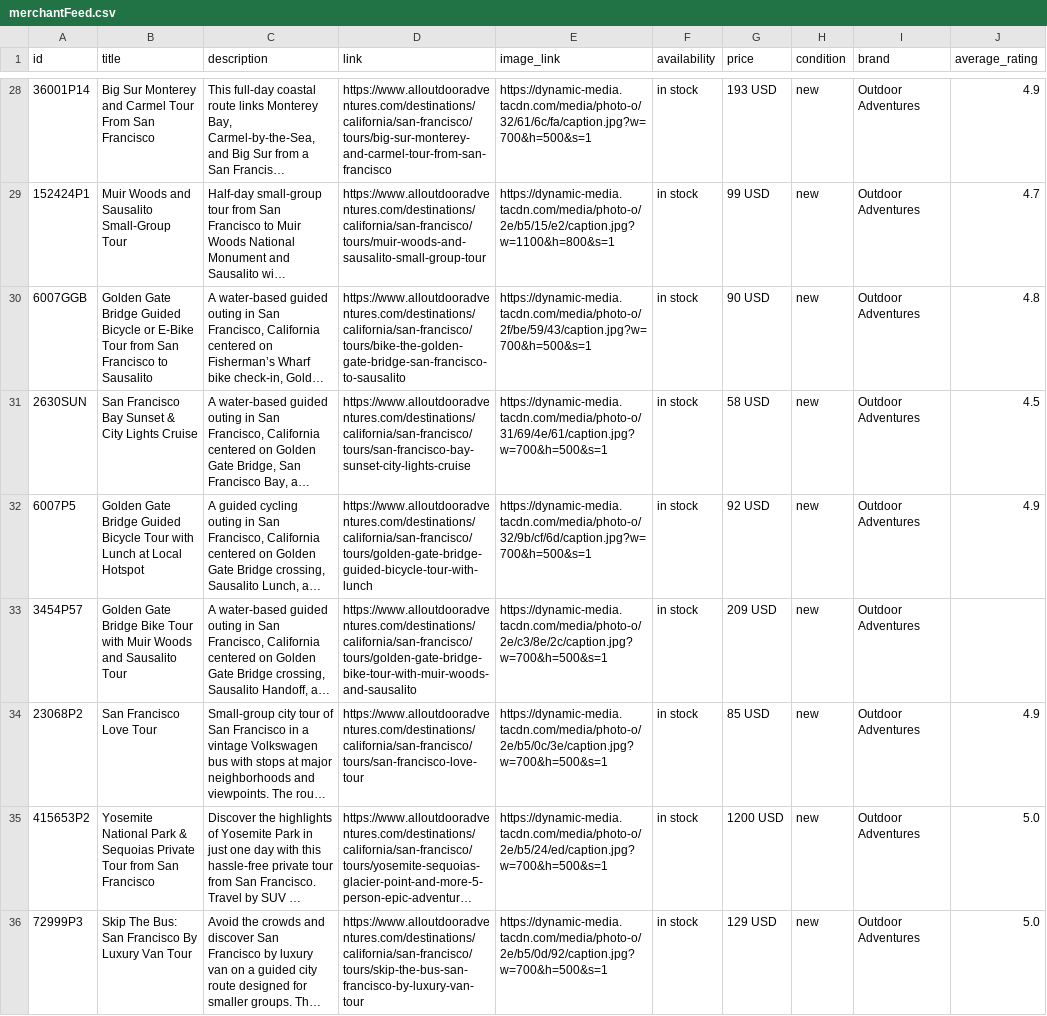
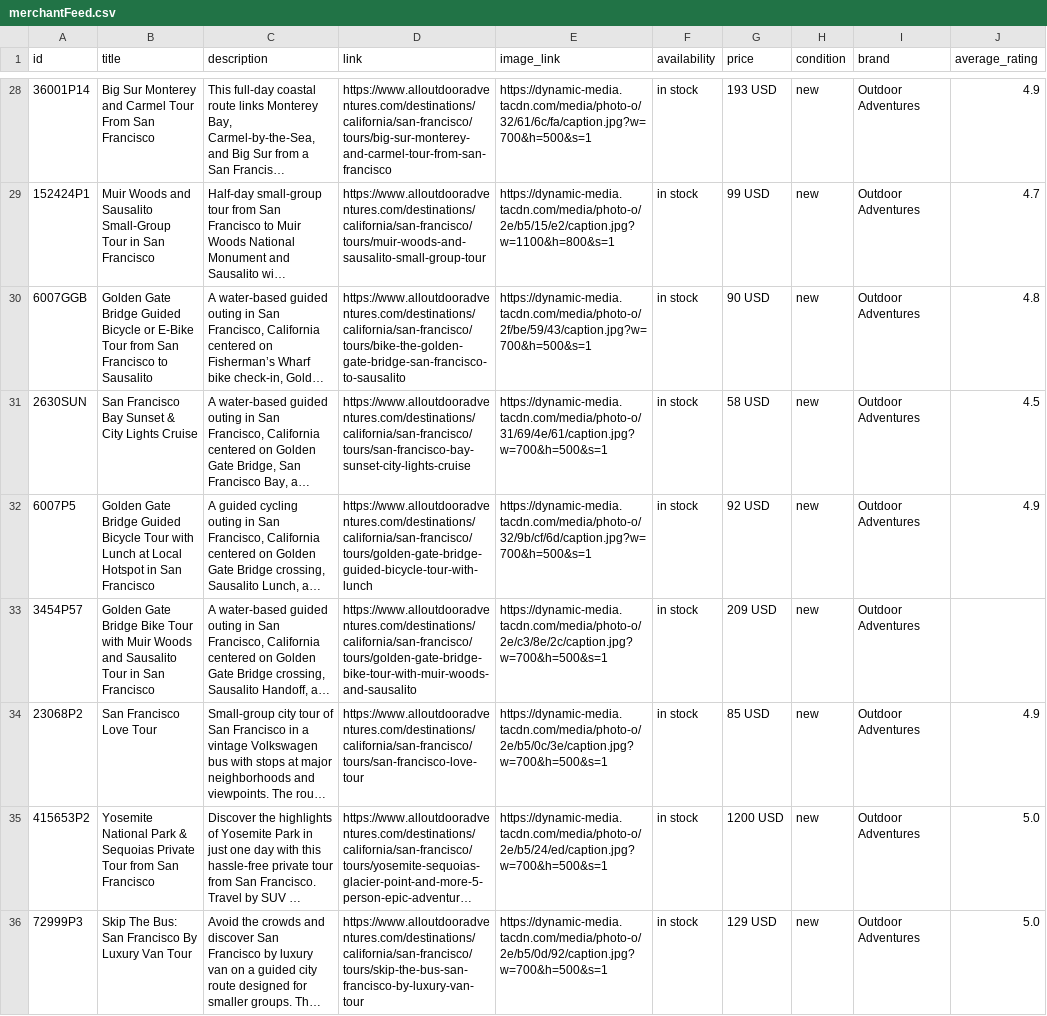
Before and after one commit to JoshuaTreeTours/alloutdooradventures2, a CSV file: data/merchantFeed.csv, drawn as a sheet; only a part is shown, gaps mark what is left out; long unchanged cells end in …; the diff covers the shown part only; the diff names each change by its address in the sheet, - before the commit and + after, or states it on an @@ line.

```diff
--- a/data/merchantFeed.csv
+++ b/data/merchantFeed.csv
-B29 (title): …Small-Group Tour
+B29 (title): …Small-Group Tour in San Francisco
-B32 (title): …Local Hotspot
+B32 (title): …Local Hotspot in San Francisco
-B33 (title): …Sausalito Tour
+B33 (title): …Sausalito Tour in San Francisco
```
Also changed, not shown: 61 edited cells elsewhere in this file, 12 other files.
